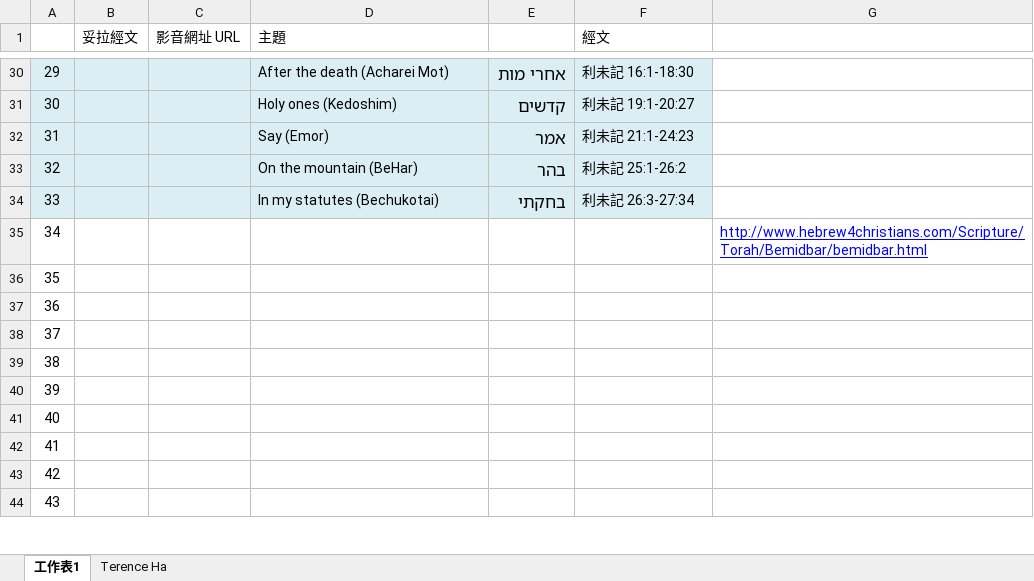
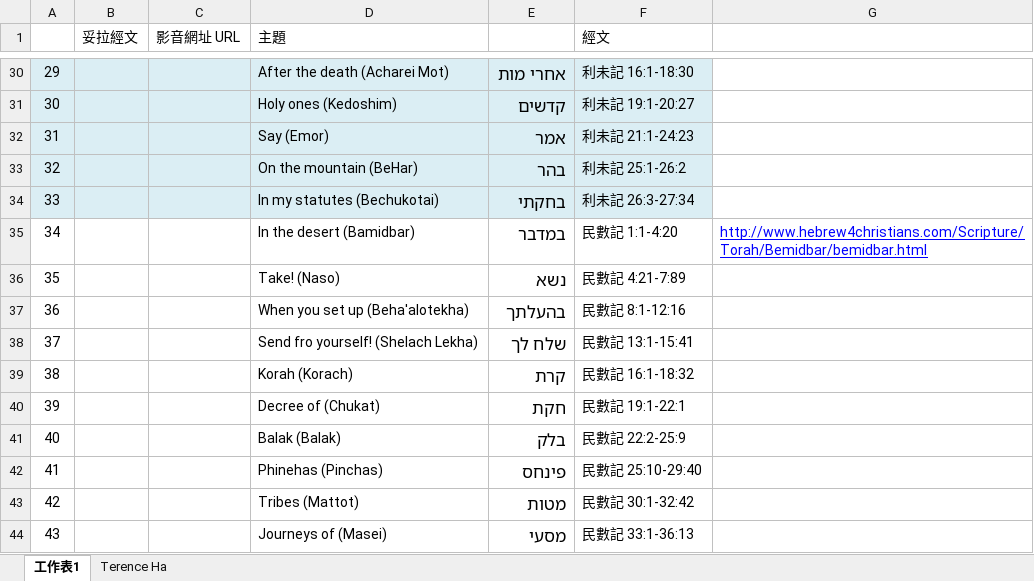
Before and after one commit to PertonChang/Hebrew_Learning, an Excel workbook: 奇布茲/每週妥拉/每週妥拉.xlsx, sheet 工作表1, drawn as a sheet; only a part is shown, gaps mark what is left out; values as stored, in another font and other column widths than the file's, no borders; the diff covers the shown part only; the diff names each change by its address in the sheet, - before the commit and + after, or states it on an @@ line.

```diff
--- a/奇布茲/每週妥拉/每週妥拉.xlsx (sheet 工作表1)
+++ b/奇布茲/每週妥拉/每週妥拉.xlsx (sheet 工作表1)
-D35 (主題): (empty)
+D35 (主題): In the desert (Bamidbar)
-E35: (empty)
+E35: במדבר
-F35 (經文): (empty)
+F35 (經文): 民數記 1:1-4:20
-D36 (主題): (empty)
+D36 (主題): Take! (Naso)
-E36: (empty)
+E36: נשא
-F36 (經文): (empty)
+F36 (經文): 民數記 4:21-7:89
-D37 (主題): (empty)
+D37 (主題): When you set up (Beha'alotekha)
-E37: (empty)
+E37: בהעלתך
-F37 (經文): (empty)
+F37 (經文): 民數記 8:1-12:16
-D38 (主題): (empty)
+D38 (主題): Send fro yourself! (Shelach Lekha)
-E38: (empty)
+E38: שלח לך
-F38 (經文): (empty)
+F38 (經文): 民數記 13:1-15:41
-D39 (主題): (empty)
+D39 (主題): Korah (Korach)
-E39: (empty)
+E39: קרת
-F39 (經文): (empty)
+F39 (經文): 民數記 16:1-18:32
-D40 (主題): (empty)
+D40 (主題): Decree of (Chukat)
-E40: (empty)
+E40: חקת
-F40 (經文): (empty)
+F40 (經文): 民數記 19:1-22:1
-D41 (主題): (empty)
+D41 (主題): Balak (Balak)
-E41: (empty)
+E41: בלק
-F41 (經文): (empty)
+F41 (經文): 民數記 22:2-25:9
-D42 (主題): (empty)
+D42 (主題): Phinehas (Pinchas)
-E42: (empty)
+E42: פינחס
-F42 (經文): (empty)
+F42 (經文): 民數記 25:10-29:40
-D43 (主題): (empty)
+D43 (主題): Tribes (Mattot)
-E43: (empty)
+E43: מטות
-F43 (經文): (empty)
+F43 (經文): 民數記 30:1-32:42
-D44 (主題): (empty)
+D44 (主題): Journeys of (Masei)
-E44: (empty)
+E44: מסעי
-F44 (經文): (empty)
+F44 (經文): 民數記 33:1-36:13
```
Also changed, not shown: 54 edited cells and cell formats elsewhere in this sheet, 9 other files.
